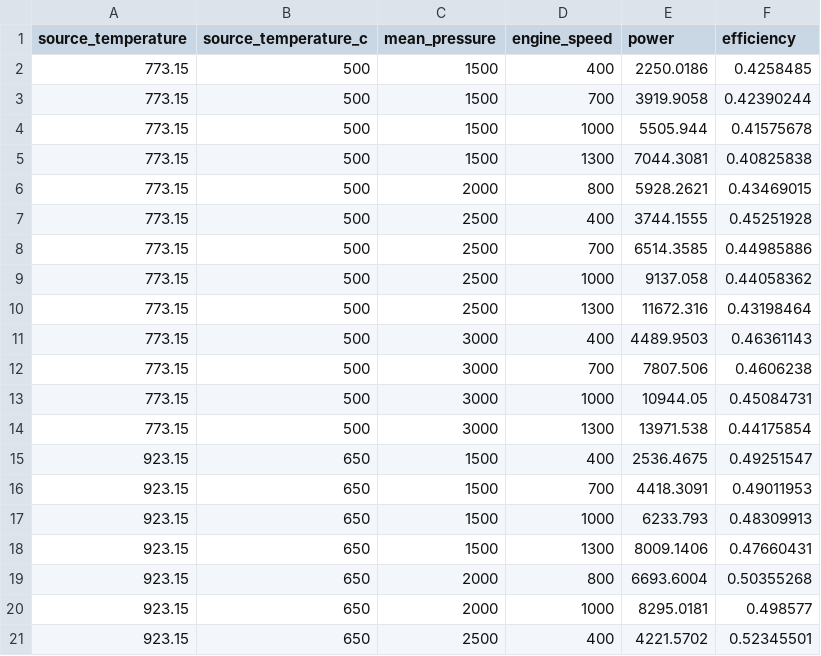
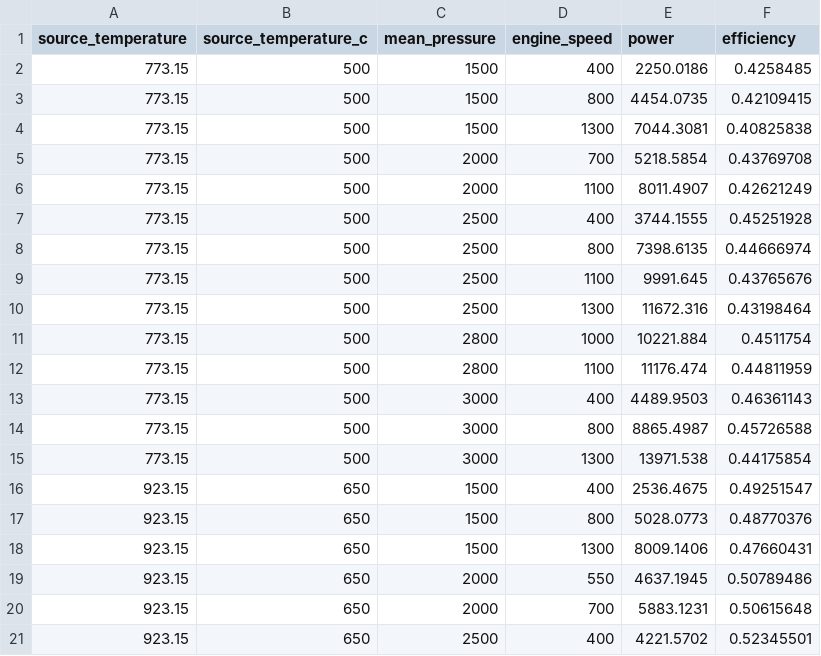
Before and after one commit to jc2341-Cambridge/whr-pv-microgrid, a CSV file: data/public/operating_points.csv, drawn as a sheet; only a part is shown; the diff covers the shown part only.

Commit message:
Publish a manuscript-aligned 40-point public example set.

```diff
--- a/data/public/operating_points.csv
+++ b/data/public/operating_points.csv
@@ -2,20 +2,20 @@ source_temperature,source_temperature_c,mean_pressure,engine_speed,power,efficie
 773.15,500,1500,400,2250.0186,0.4258485
-773.15,500,1500,700,3919.9058,0.42390244
-773.15,500,1500,1000,5505.944,0.41575678
+773.15,500,1500,800,4454.0735,0.42109415
 773.15,500,1500,1300,7044.3081,0.40825838
-773.15,500,2000,800,5928.2621,0.43469015
+773.15,500,2000,700,5218.5854,0.43769708
+773.15,500,2000,1100,8011.4907,0.42621249
 773.15,500,2500,400,3744.1555,0.45251928
-773.15,500,2500,700,6514.3585,0.44985886
-773.15,500,2500,1000,9137.058,0.44058362
+773.15,500,2500,800,7398.6135,0.44666974
+773.15,500,2500,1100,9991.645,0.43765676
 773.15,500,2500,1300,11672.316,0.43198464
+773.15,500,2800,1000,10221.884,0.4511754
+773.15,500,2800,1100,11176.474,0.44811959
 773.15,500,3000,400,4489.9503,0.46361143
-773.15,500,3000,700,7807.506,0.4606238
-773.15,500,3000,1000,10944.05,0.45084731
+773.15,500,3000,800,8865.4987,0.45726588
 773.15,500,3000,1300,13971.538,0.44175854
 923.15,650,1500,400,2536.4675,0.49251547
-923.15,650,1500,700,4418.3091,0.49011953
-923.15,650,1500,1000,6233.793,0.48309913
+923.15,650,1500,800,5028.0773,0.48770376
 923.15,650,1500,1300,8009.1406,0.47660431
-923.15,650,2000,800,6693.6004,0.50355268
-923.15,650,2000,1000,8295.0181,0.498577
+923.15,650,2000,550,4637.1945,0.50789486
+923.15,650,2000,700,5883.1231,0.50615648
 923.15,650,2500,400,4221.5702,0.52345501
```
Also changed, not shown: 4 added rows, 4 removed rows and 21 edited cells elsewhere in this file, 6 other files.
